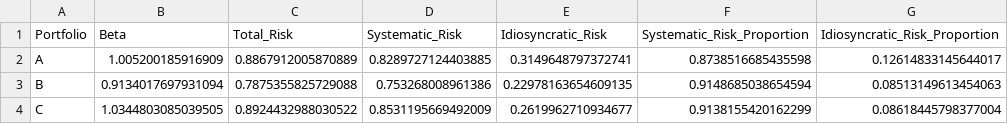
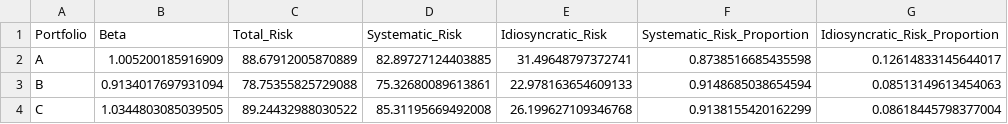
Before and after one commit to BethTian/Fintech545_2025, a CSV file: Final Project/PART_5_risk_parity_risk.csv, drawn as a sheet.

```diff
--- a/Final Project/PART_5_risk_parity_risk.csv
+++ b/Final Project/PART_5_risk_parity_risk.csv
@@ -1,4 +1,4 @@
 Portfolio,Beta,Total_Risk,Systematic_Risk,Idiosyncratic_Risk,Systematic_Risk_Proportion,Idiosyncratic_Risk_Proportion
-A,1.005200185916909,0.8867912005870889,0.8289727124403885,0.3149648797372741,0.8738516685435598,0.12614833145644017
-B,0.9134017697931094,0.7875355825729088,0.753268008961386,0.22978163654609135,0.9148685038654594,0.08513149613454063
-C,1.0344803085039505,0.8924432988030522,0.8531195669492009,0.2619962710934677,0.9138155420162299,0.08618445798377004
+A,1.005200185916909,88.67912005870889,82.89727124403885,31.49648797372741,0.8738516685435598,0.12614833145644017
+B,0.9134017697931094,78.75355825729088,75.32680089613861,22.978163654609133,0.9148685038654594,0.08513149613454063
+C,1.0344803085039505,89.24432988030522,85.31195669492008,26.199627109346768,0.9138155420162299,0.08618445798377004
```
Also changed, not shown: Final Project/PART_5_risk_parity_return.csv, Final Project/portfolio_methods_return_comparison.csv, 2 other files.
